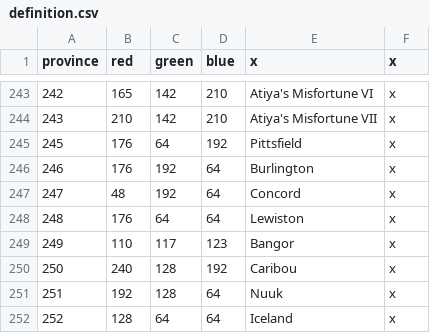
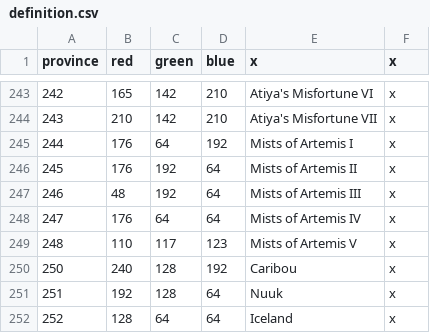
Before and after one commit to s-williams/Victoria-2-X, a CSV file: map/definition.csv, drawn as a sheet; only a part is shown, gaps mark what is left out; the diff names each change by its address in the sheet, - before the commit and + after, or states it on an @@ line.

```diff
--- a/map/definition.csv
+++ b/map/definition.csv
@@ column A (province) renumbered between rows 245 and 249 @@
-E245 (x): Pittsfield
+E245 (x): Mists of Artemis I
-E246 (x): Burlington
+E246 (x): Mists of Artemis II
-E247 (x): Concord
+E247 (x): Mists of Artemis III
-E248 (x): Lewiston
+E248 (x): Mists of Artemis IV
-E249 (x): Bangor
+E249 (x): Mists of Artemis V
```
Also changed, not shown: localisation/map.csv, 8 other files.
